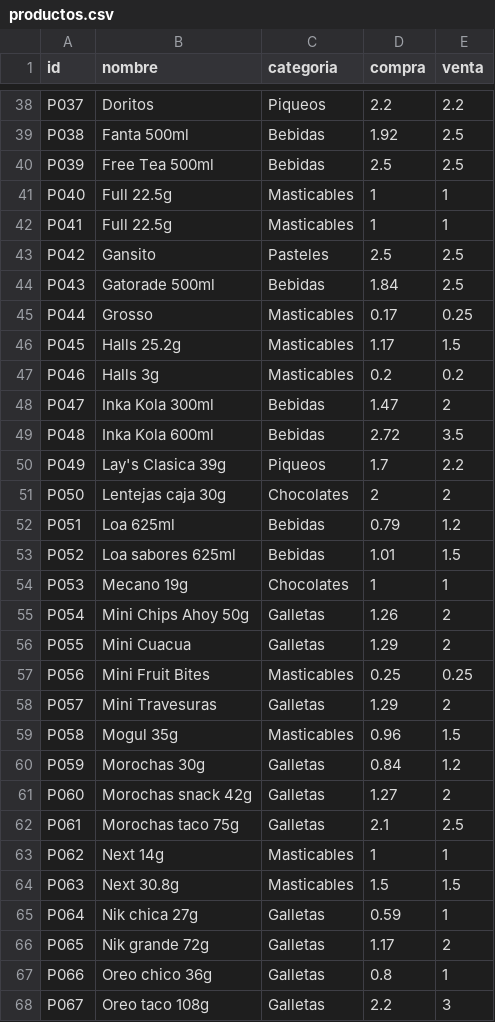
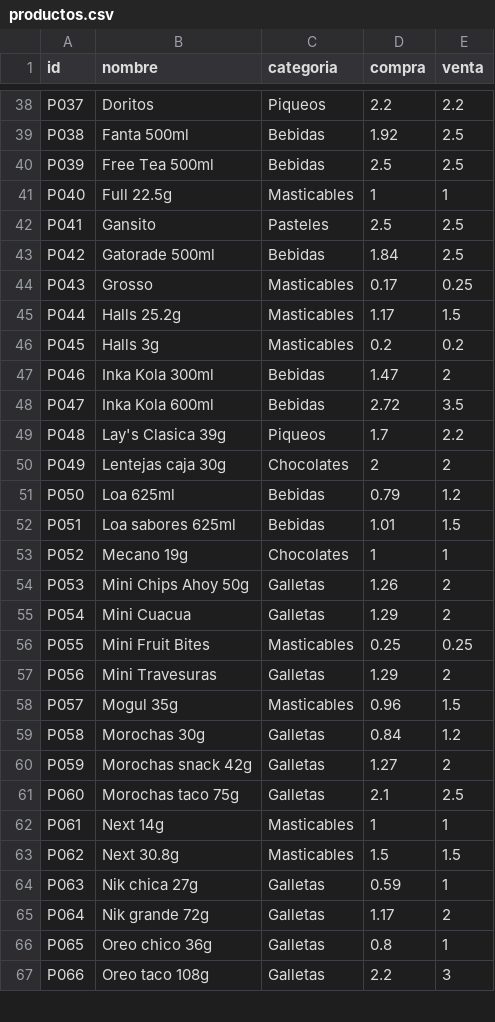
Before and after one commit to rujean/botin, a CSV file: productos.csv, drawn as a sheet; only a part is shown, gaps mark what is left out; the diff covers the shown part only.

Commit message:
Add files via upload

```diff
--- a/productos.csv
+++ b/productos.csv
@@ -41,28 +41,27 @@ P039;Free Tea 500ml;Bebidas;2.5;2.5
 P040;Full 22.5g;Masticables;1;1
-P041;Full 22.5g;Masticables;1;1
-P042;Gansito;Pasteles;2.5;2.5
-P043;Gatorade 500ml;Bebidas;1.84;2.5
-P044;Grosso;Masticables;0.17;0.25
-P045;Halls 25.2g;Masticables;1.17;1.5
-P046;Halls 3g;Masticables;0.2;0.2
-P047;Inka Kola 300ml;Bebidas;1.47;2
-P048;Inka Kola 600ml;Bebidas;2.72;3.5
-P049;Lay's Clasica 39g;Piqueos;1.7;2.2
-P050;Lentejas caja 30g;Chocolates;2;2
-P051;Loa 625ml;Bebidas;0.79;1.2
-P052;Loa sabores 625ml;Bebidas;1.01;1.5
-P053;Mecano 19g;Chocolates;1;1
-P054;Mini Chips Ahoy 50g;Galletas;1.26;2
-P055;Mini Cuacua;Galletas;1.29;2
-P056;Mini Fruit Bites;Masticables;0.25;0.25
-P057;Mini Travesuras;Galletas;1.29;2
-P058;Mogul 35g;Masticables;0.96;1.5
-P059;Morochas 30g;Galletas;0.84;1.2
-P060;Morochas snack 42g;Galletas;1.27;2
-P061;Morochas taco 75g;Galletas;2.1;2.5
-P062;Next 14g;Masticables;1;1
-P063;Next 30.8g;Masticables;1.5;1.5
-P064;Nik chica 27g;Galletas;0.59;1
-P065;Nik grande 72g;Galletas;1.17;2
-P066;Oreo chico 36g;Galletas;0.8;1
-P067;Oreo taco 108g;Galletas;2.2;3
+P041;Gansito;Pasteles;2.5;2.5
+P042;Gatorade 500ml;Bebidas;1.84;2.5
+P043;Grosso;Masticables;0.17;0.25
+P044;Halls 25.2g;Masticables;1.17;1.5
+P045;Halls 3g;Masticables;0.2;0.2
+P046;Inka Kola 300ml;Bebidas;1.47;2
+P047;Inka Kola 600ml;Bebidas;2.72;3.5
+P048;Lay's Clasica 39g;Piqueos;1.7;2.2
+P049;Lentejas caja 30g;Chocolates;2;2
+P050;Loa 625ml;Bebidas;0.79;1.2
+P051;Loa sabores 625ml;Bebidas;1.01;1.5
+P052;Mecano 19g;Chocolates;1;1
+P053;Mini Chips Ahoy 50g;Galletas;1.26;2
+P054;Mini Cuacua;Galletas;1.29;2
+P055;Mini Fruit Bites;Masticables;0.25;0.25
+P056;Mini Travesuras;Galletas;1.29;2
+P057;Mogul 35g;Masticables;0.96;1.5
+P058;Morochas 30g;Galletas;0.84;1.2
+P059;Morochas snack 42g;Galletas;1.27;2
+P060;Morochas taco 75g;Galletas;2.1;2.5
+P061;Next 14g;Masticables;1;1
+P062;Next 30.8g;Masticables;1.5;1.5
+P063;Nik chica 27g;Galletas;0.59;1
+P064;Nik grande 72g;Galletas;1.17;2
+P065;Oreo chico 36g;Galletas;0.8;1
+P066;Oreo taco 108g;Galletas;2.2;3
```
Also changed, not shown: 31 edited cells elsewhere in this file.
